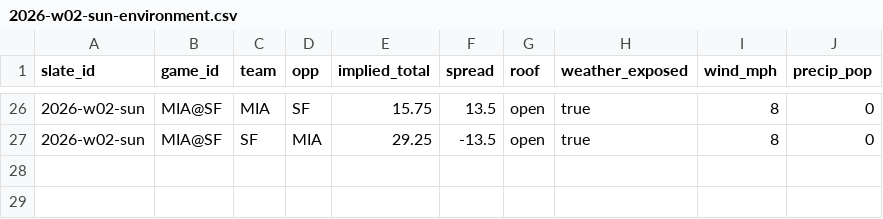
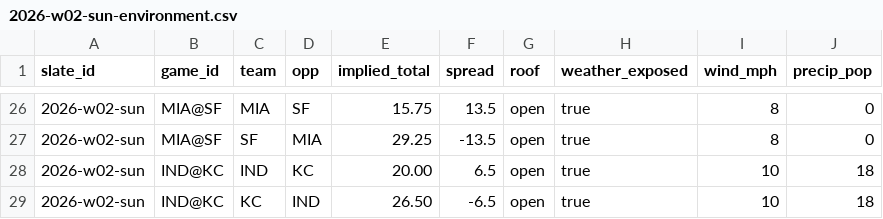
Before and after one commit to cemini23/CeminiParlays, a CSV file: examples/2026-w02-sun-environment.csv, drawn as a sheet; only a part is shown, gaps mark what is left out.

```diff
--- a/examples/2026-w02-sun-environment.csv
+++ b/examples/2026-w02-sun-environment.csv
@@ -27 +27,3 @@ slate_id,game_id,team,opp,implied_total,spread,roof,weather_exposed,wind_mph,pre
 2026-w02-sun,MIA@SF,SF,MIA,29.25,-13.5,open,true,8,0
+2026-w02-sun,IND@KC,IND,KC,20.00,6.5,open,true,10,18
+2026-w02-sun,IND@KC,KC,IND,26.50,-6.5,open,true,10,18
```
Also changed, not shown: 7 other files.
